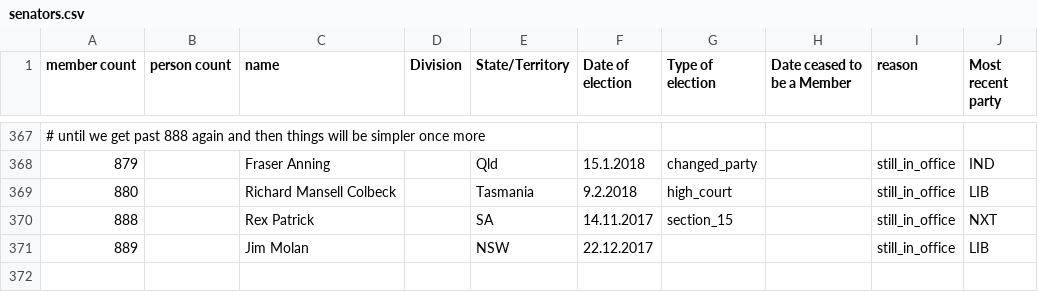
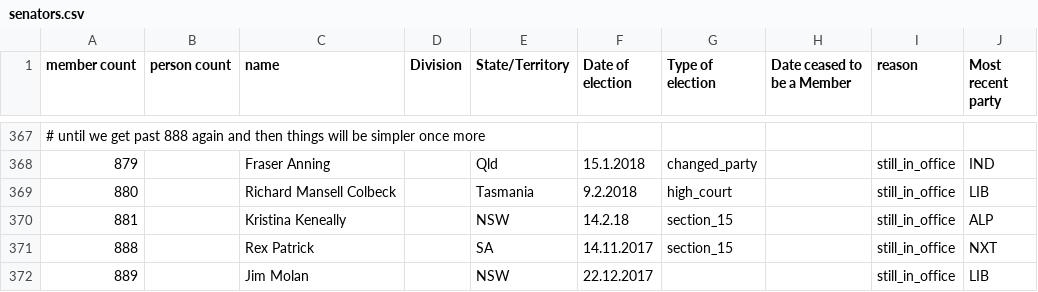
Before and after one commit to openaustralia/openaustralia-parser, a CSV file: data/senators.csv, drawn as a sheet; only a part is shown, gaps mark what is left out; the diff names each change by its address in the sheet, - before the commit and + after, or states it on an @@ line.

Commit message:
Kristina Keneally becomes a senator under section 15

```diff
--- a/data/senators.csv
+++ b/data/senators.csv
+row 370: 881 |  | Kristina Keneally |  | NSW | 14.2.18 | section_15 |  | still_in_office | ALP
```
Also changed, not shown: data/people.csv.
